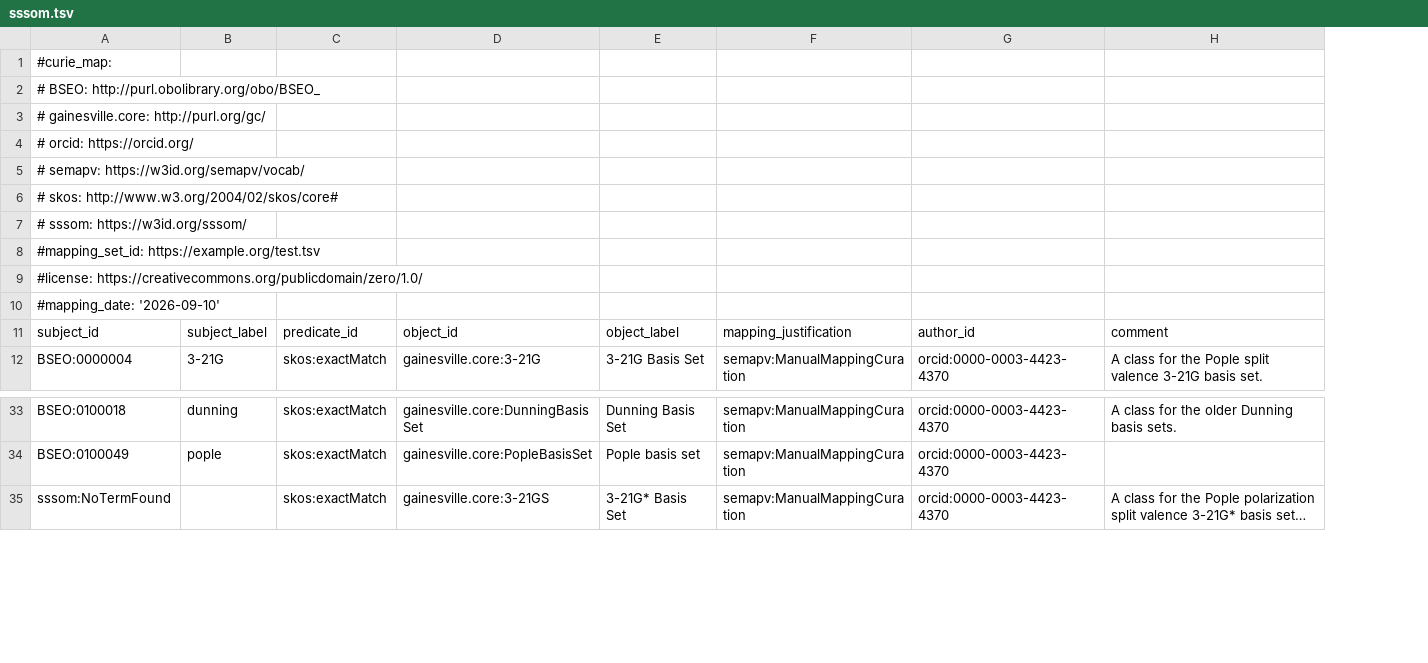
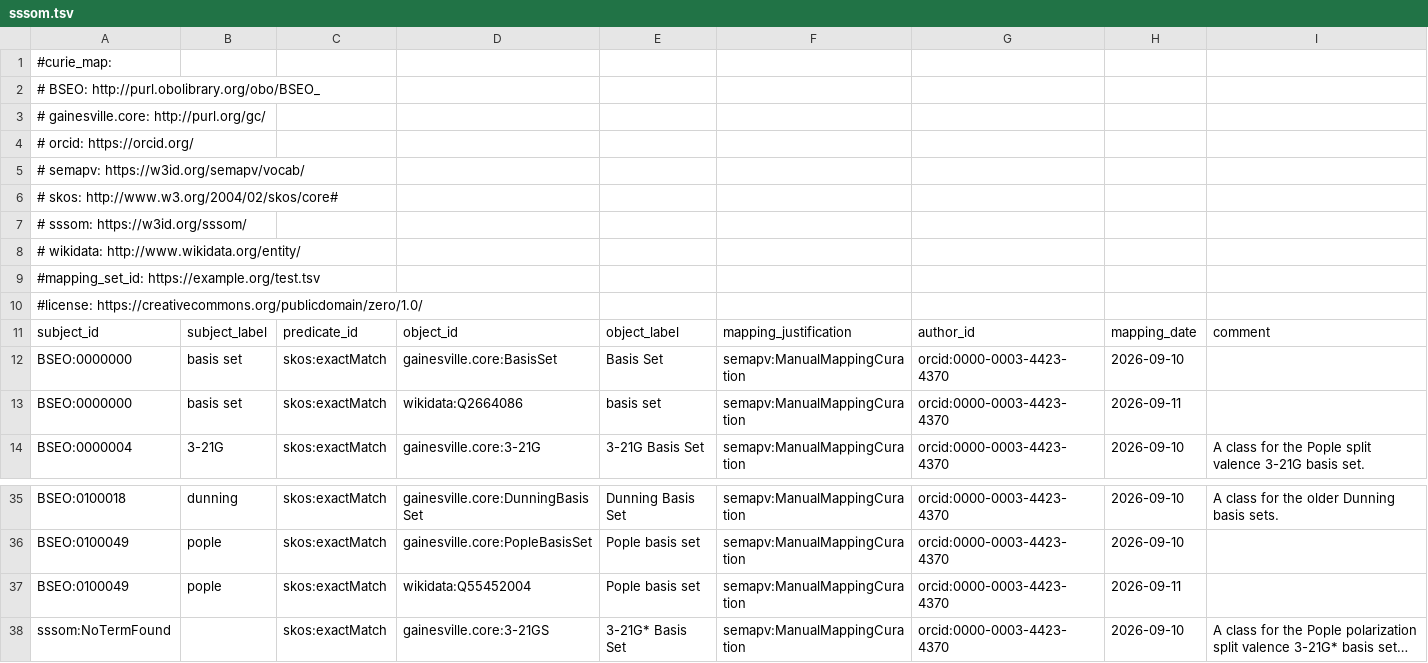
Before and after one commit to NFDI4Chem/basis-set-exchange-ontology, a TSV file: templates/sssom.tsv, drawn as a sheet; only a part is shown, gaps mark what is left out; long unchanged cells end in …; removed rows and columns are numbered as before the commit, all else as after; the diff names each change by its address in the sheet, - before the commit and + after, or states it on an @@ line.

```diff
--- a/templates/sssom.tsv
+++ b/templates/sssom.tsv
+column H, row 11: mapping_date; row 14: 2026-09-10; rows 35-36: 2026-09-10 | 2026-09-10; row 38: 2026-09-10
+row 8: # wikidata: http://www.wikidata.org/entity/
-row 10: #mapping_date: '2026-09-10'
+row 12: BSEO:0000000 | basis set | skos:exactMatch | gainesville.core:BasisSet | Basis Set | semapv:ManualMappingCuration | orcid:0000-0003-4423-4370 | 2026-09-10
+row 13: BSEO:0000000 | basis set | skos:exactMatch | wikidata:Q2664086 | basis set | semapv:ManualMappingCuration | orcid:0000-0003-4423-4370 | 2026-09-11
+row 37: BSEO:0100049 | pople | skos:exactMatch | wikidata:Q55452004 | Pople basis set | semapv:ManualMappingCuration | orcid:0000-0003-4423-4370 | 2026-09-11
```
Also changed, not shown: 3 other files.
